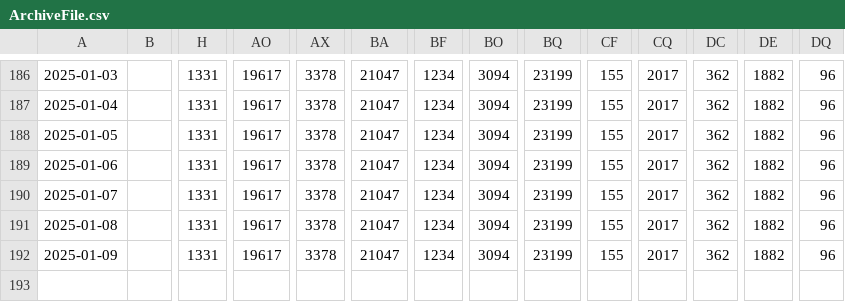
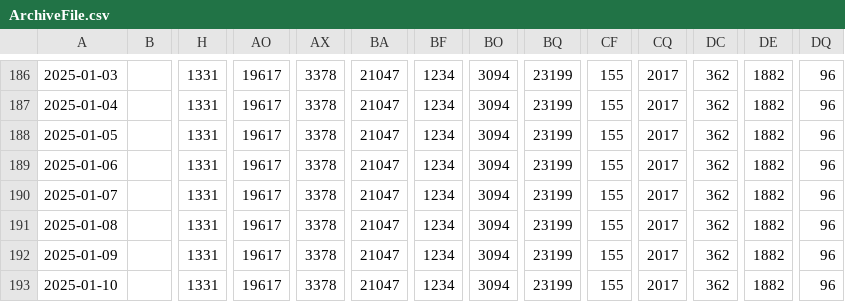
Before and after one commit to Oorlogsbronnen/collectierapportage, a CSV file: data/ArchiveFile.csv, drawn as a sheet; only a part is shown, gaps mark what is left out; rows hold the shown columns only; the diff names each change by its address in the sheet, - before the commit and + after, or states it on an @@ line.

```diff
--- a/data/ArchiveFile.csv
+++ b/data/ArchiveFile.csv
+row 193: 2025-01-10 |  | 1331 | 19617 | 3378 | 21047 | 1234 | 3094 | 23199 | 155 | 2017 | 362 | 1882 | 96
```
Also changed, not shown: data/Archive.csv, data/CreativeWork.csv, 20 other files.
